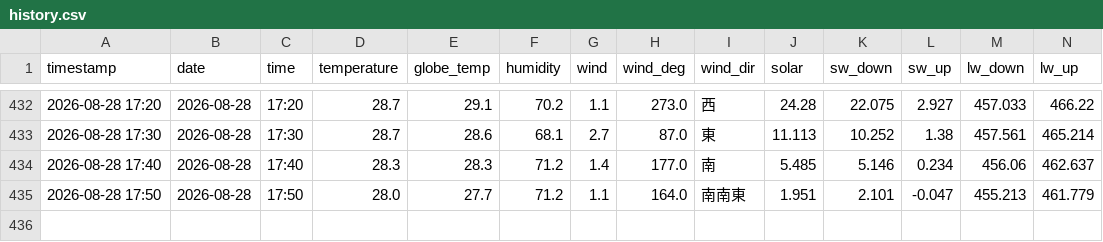
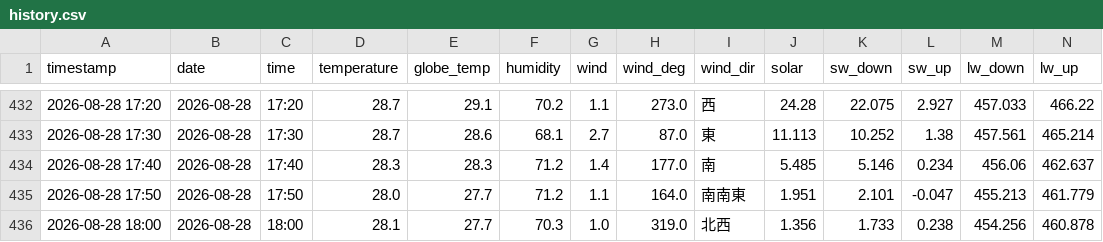
Before and after one commit to kaz0228/TokoCam_WeatherStation, a CSV file: history.csv, drawn as a sheet; only a part is shown, gaps mark what is left out; rows hold the shown columns only; the diff names each change by its address in the sheet, - before the commit and + after, or states it on an @@ line.

```diff
--- a/history.csv
+++ b/history.csv
+row 436: 2026-08-28 18:00 | 2026-08-28 | 18:00 | 28.1 | 27.7 | 70.3 | 1.0 | 319.0 | 北西 | 1.356 | 1.733 | 0.238 | 454.256 | 460.878
```
Also changed, not shown: 1 other file.
